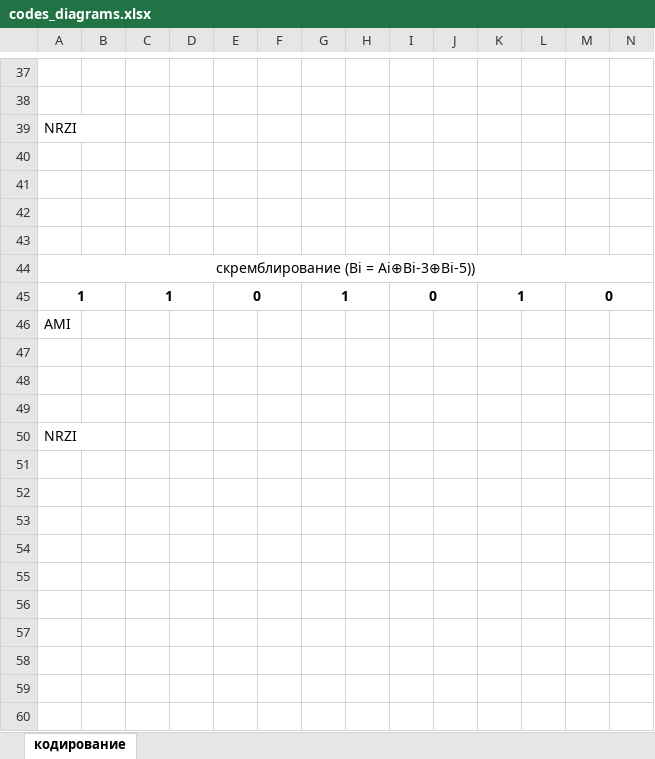
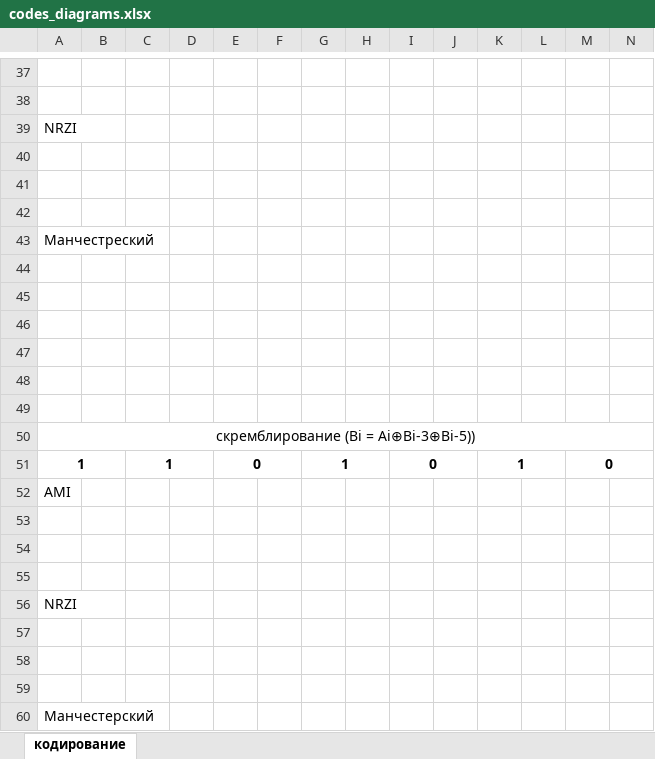
Before and after one commit to testpassword/Computer-networks, an Excel workbook: lab1-14.02.21/codes_diagrams.xlsx, sheet кодирование, drawn as a sheet; only a part is shown, gaps mark what is left out; values as stored, in another font and other column widths than the file's, no borders; rows hold the shown columns only; the diff names each change by its address in the sheet, - before the commit and + after, or states it on an @@ line.

```diff
--- a/lab1-14.02.21/codes_diagrams.xlsx (sheet кодирование)
+++ b/lab1-14.02.21/codes_diagrams.xlsx (sheet кодирование)
+row 43: Манчестреский
+row 44: (empty)
+row 45: (empty)
+row 46: (empty)
+row 47: (empty)
+row 48: (empty)
+row 57: (empty)
+row 58: (empty)
+row 59: (empty)
+row 60: Манчестерский
```
Also changed, not shown: 5 other files.
